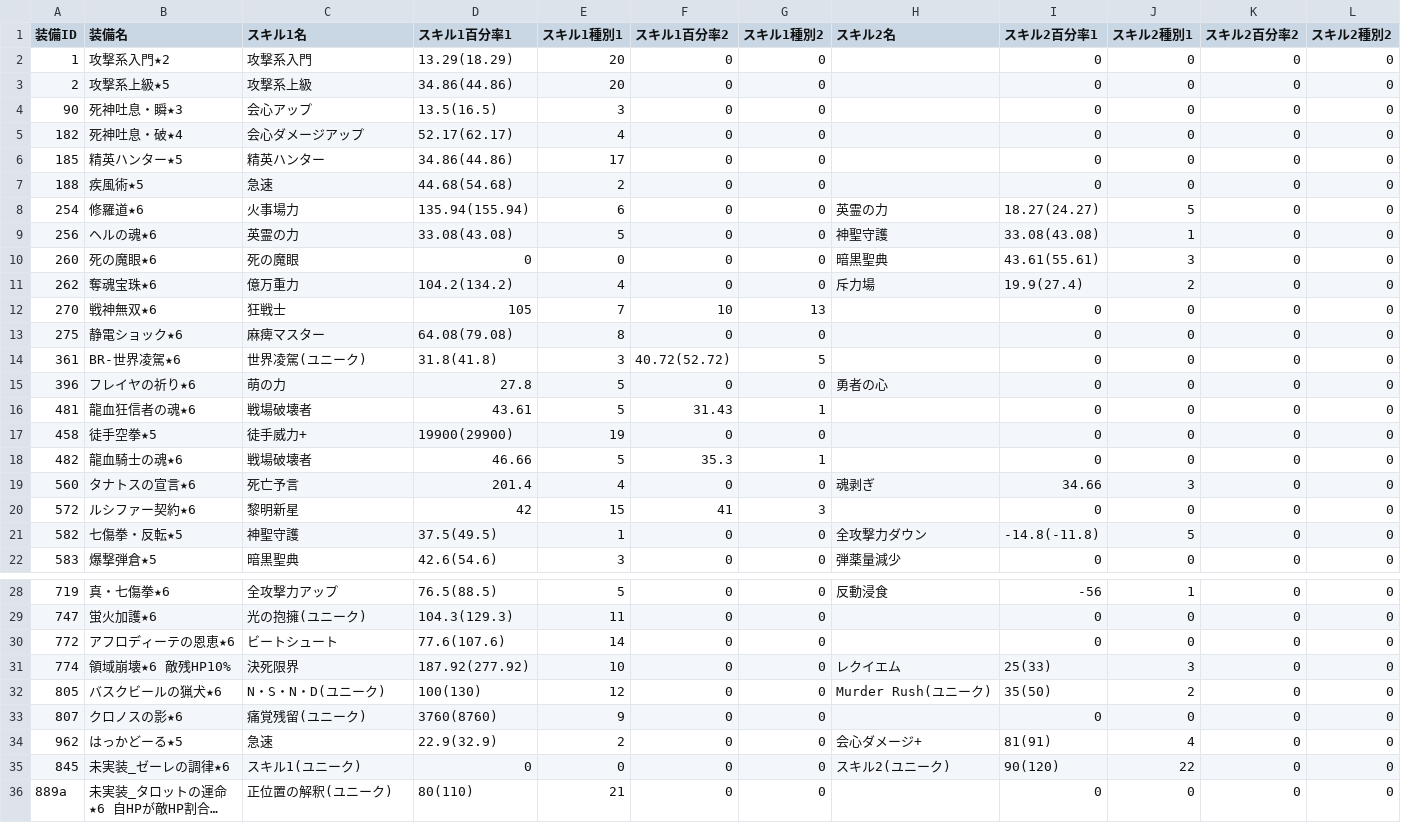
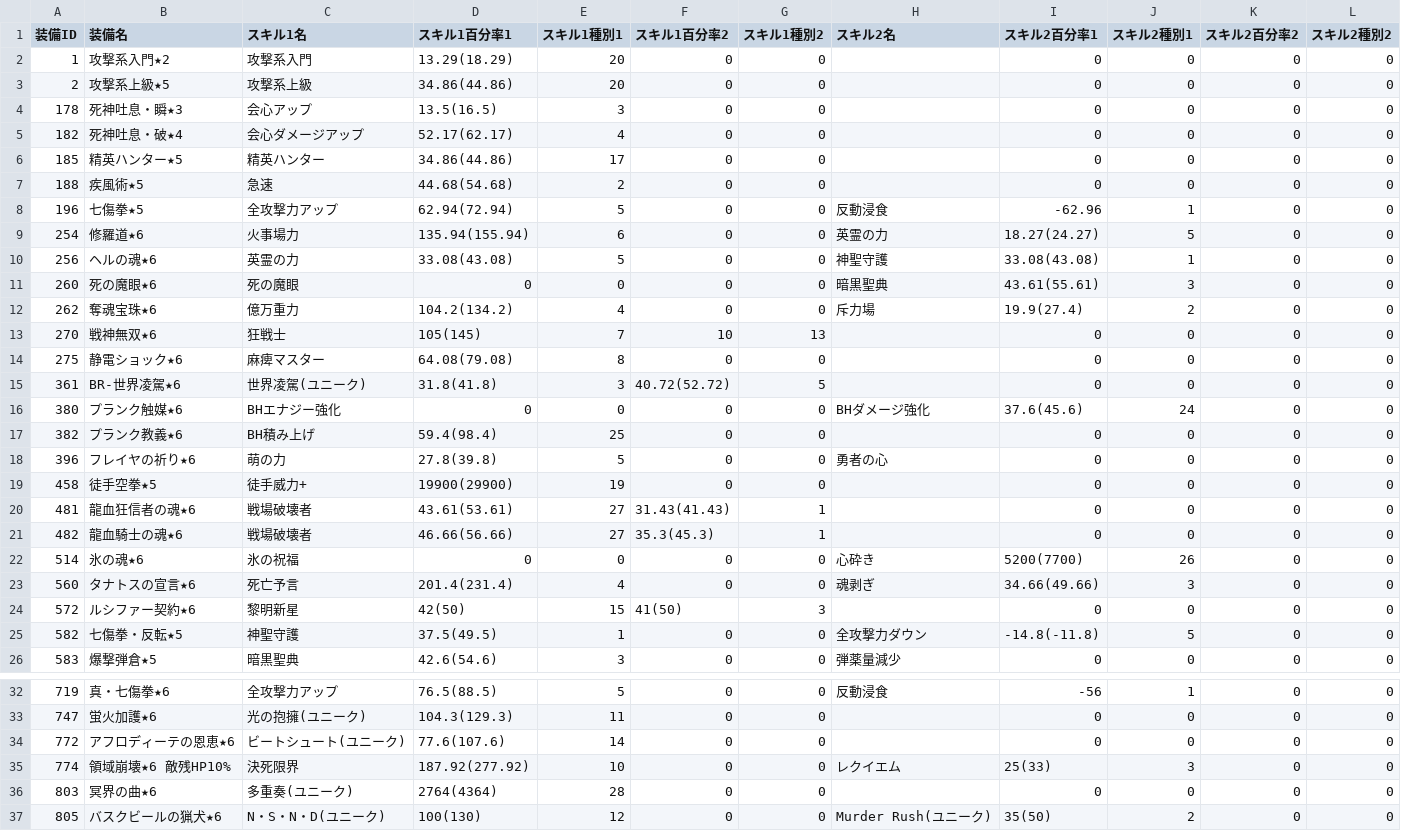
Before and after one commit to houkai-gakuen/houkai-gakuen.github.io, a CSV file: houkai_script/medal_list.csv, drawn as a sheet; only a part is shown, gaps mark what is left out; the shorter side is filled out with more unchanged rows; long unchanged cells end in ….

```diff
--- a/houkai_script/medal_list.csv
+++ b/houkai_script/medal_list.csv
@@ -3,3 +3,3 @@
 2,"攻撃系上級★5","攻撃系上級",34.86(44.86),20,0,0,"",0,0,0,0
-90,"死神吐息・瞬★3","会心アップ",13.5(16.5),3,0,0,"",0,0,0,0
+178,"死神吐息・瞬★3","会心アップ",13.5(16.5),3,0,0,"",0,0,0,0
 182,"死神吐息・破★4","会心ダメージアップ",52.17(62.17),4,0,0,"",0,0,0,0
@@ -7,2 +7,3 @@
 188,"疾風術★5","急速",44.68(54.68),2,0,0,"",0,0,0,0
+196,"七傷拳★5","全攻撃力アップ",62.94(72.94),5,0,0,"反動浸食",-62.96,1,0,0
 254,"修羅道★6","火事場力",135.94(155.94),6,0,0,"英霊の力",18.27(24.27),5,0,0
@@ -11,11 +12,14 @@
 262,"奪魂宝珠★6","億万重力",104.2(134.2),4,0,0,"斥力場",19.9(27.4),2,0,0
-270,"戦神無双★6","狂戦士",105,7,10,13,"",0,0,0,0
+270,"戦神無双★6","狂戦士",105(145),7,10,13,"",0,0,0,0
 275,"静電ショック★6","麻痺マスター",64.08(79.08),8,0,0,"",0,0,0,0
 361,"BR-世界凌駕★6","世界凌駕(ユニーク)",31.8(41.8),3,40.72(52.72),5,"",0,0,0,0
-396,"フレイヤの祈り★6","萌の力",27.8,5,0,0,"勇者の心",0,0,0,0
-481,"龍血狂信者の魂★6","戦場破壊者",43.61,5,31.43,1,"",0,0,0,0
+380,"プランク触媒★6","BHエナジー強化",0,0,0,0,"BHダメージ強化",37.6(45.6),24,0,0
+382,"プランク教義★6","BH積み上げ",59.4(98.4),25,0,0,"",0,0,0,0
+396,"フレイヤの祈り★6","萌の力",27.8(39.8),5,0,0,"勇者の心",0,0,0,0
 458,"徒手空拳★5","徒手威力+",19900(29900),19,0,0,"",0,0,0,0
-482,"龍血騎士の魂★6","戦場破壊者",46.66,5,35.3,1,"",0,0,0,0
-560,"タナトスの宣言★6","死亡予言",201.4,4,0,0,"魂剥ぎ",34.66,3,0,0
-572,"ルシファー契約★6","黎明新星",42,15,41,3,"",0,0,0,0
+481,"龍血狂信者の魂★6","戦場破壊者",43.61(53.61),27,31.43(41.43),1,"",0,0,0,0
+482,"龍血騎士の魂★6","戦場破壊者",46.66(56.66),27,35.3(45.3),1,"",0,0,0,0
+514,"氷の魂★6","氷の祝福",0,0,0,0,"心砕き",5200(7700),26,0,0
+560,"タナトスの宣言★6","死亡予言",201.4(231.4),4,0,0,"魂剥ぎ",34.66(49.66),3,0,0
+572,"ルシファー契約★6","黎明新星",42(50),15,41(50),3,"",0,0,0,0
 582,"七傷拳・反転★5","神聖守護",37.5(49.5),1,0,0,"全攻撃力ダウン",-14.8(-11.8),5,0,0
@@ -29,4 +33,5 @@
 747,"蛍火加護★6","光の抱擁(ユニーク)",104.3(129.3),11,0,0,"",0,0,0,0
-772,"アフロディーテの恩恵★6","ビートシュート",77.6(107.6),14,0,0,"",0,0,0,0
+772,"アフロディーテの恩恵★6","ビートシュート(ユニーク)",77.6(107.6),14,0,0,"",0,0,0,0
 774,"領域崩壊★6 敵残HP10%","決死限界",187.92(277.92),10,0,0,"レクイエム",25(33),3,0,0
+803,"冥界の曲★6","多重奏(ユニーク)",2764(4364),28,0,0,"",0,0,0,0
 805,"バスクビールの猟犬★6","N・S・N・D(ユニーク)",100(130),12,0,0,"Murder Rush(ユニーク)",35(50),2,0,0
```
Also changed, not shown: houkai_script/skill_type_list.csv, 4 other files.
